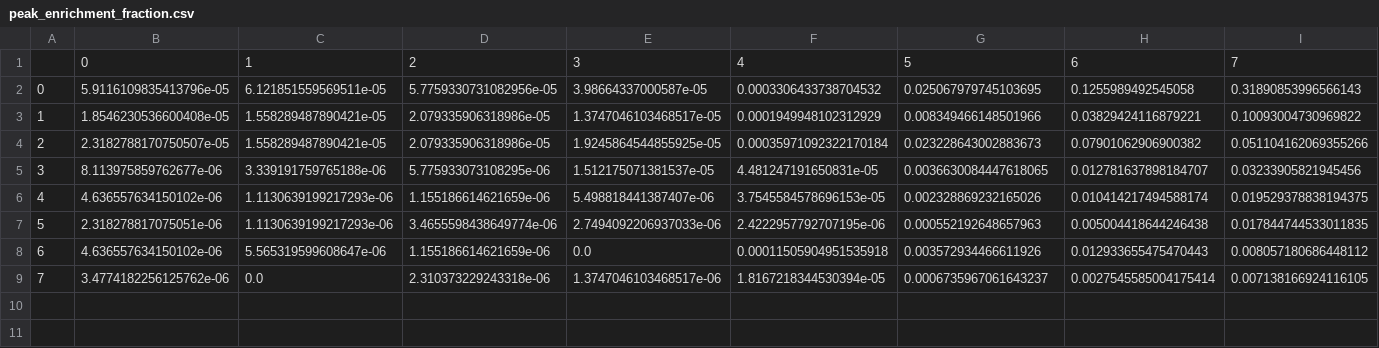
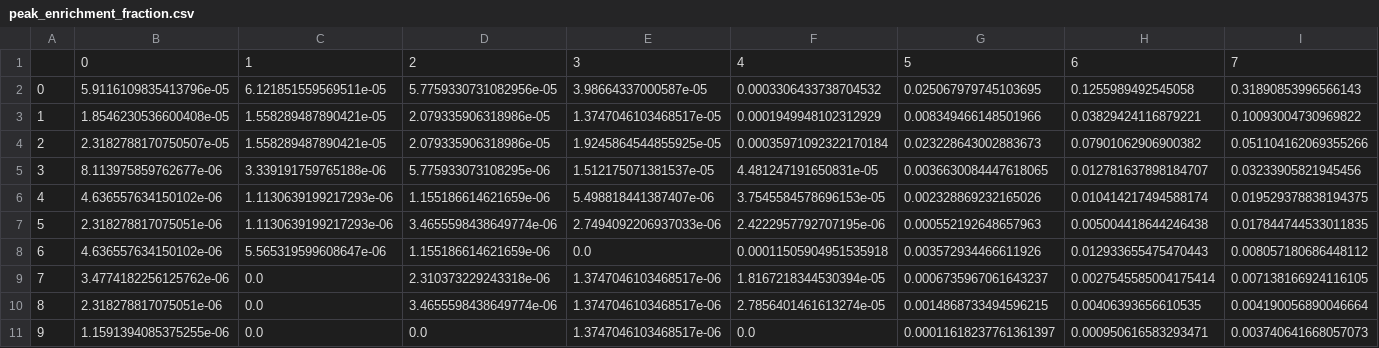
Before and after one commit to zweiss22/proj-population_dynamics_ligase, a CSV file: data/peak_enrichment_fraction.csv, drawn as a sheet.

```diff
--- a/data/peak_enrichment_fraction.csv
+++ b/data/peak_enrichment_fraction.csv
@@ -9 +9,3 @@
 7,3.4774182256125762e-06,0.0,2.310373229243318e-06,1.3747046103468517e-06,1.8167218344530394e-05,0.0006735967061643237,0.0027545585004175414,0.007138166924116105
+8,2.318278817075051e-06,0.0,3.4655598438649774e-06,1.3747046103468517e-06,2.7856401461613274e-05,0.0014868733494596215,0.00406393656610535,0.004190056890046664
+9,1.1591394085375255e-06,0.0,0.0,1.3747046103468517e-06,0.0,0.00011618237761361397,0.000950616583293471,0.003740641668057073
```
Also changed, not shown: 8 other files.
